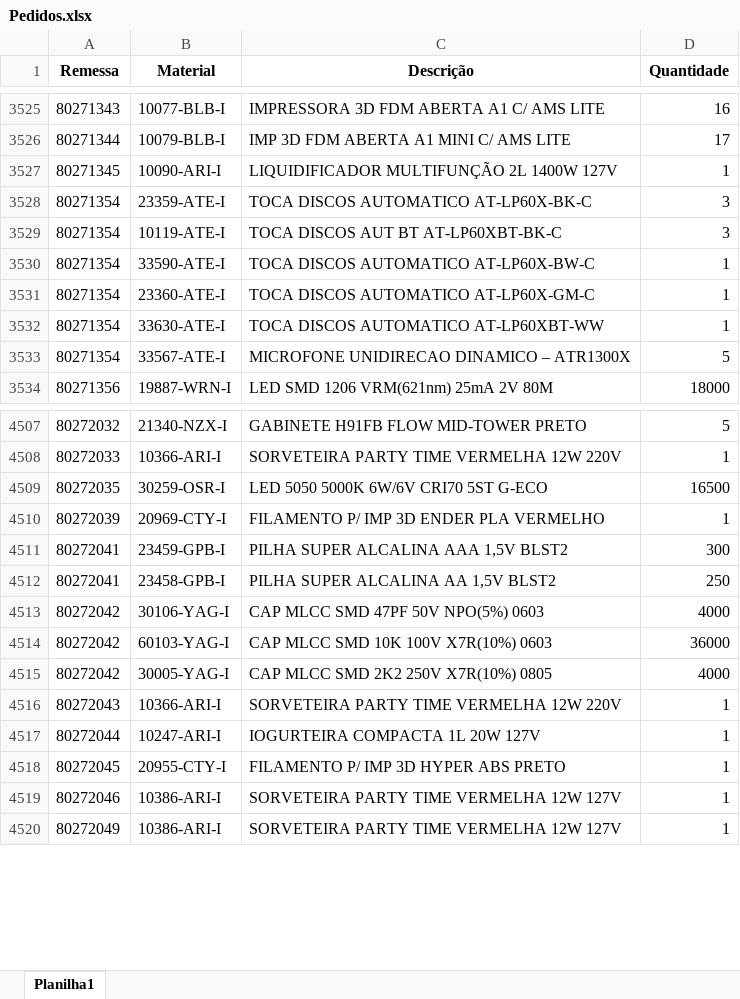
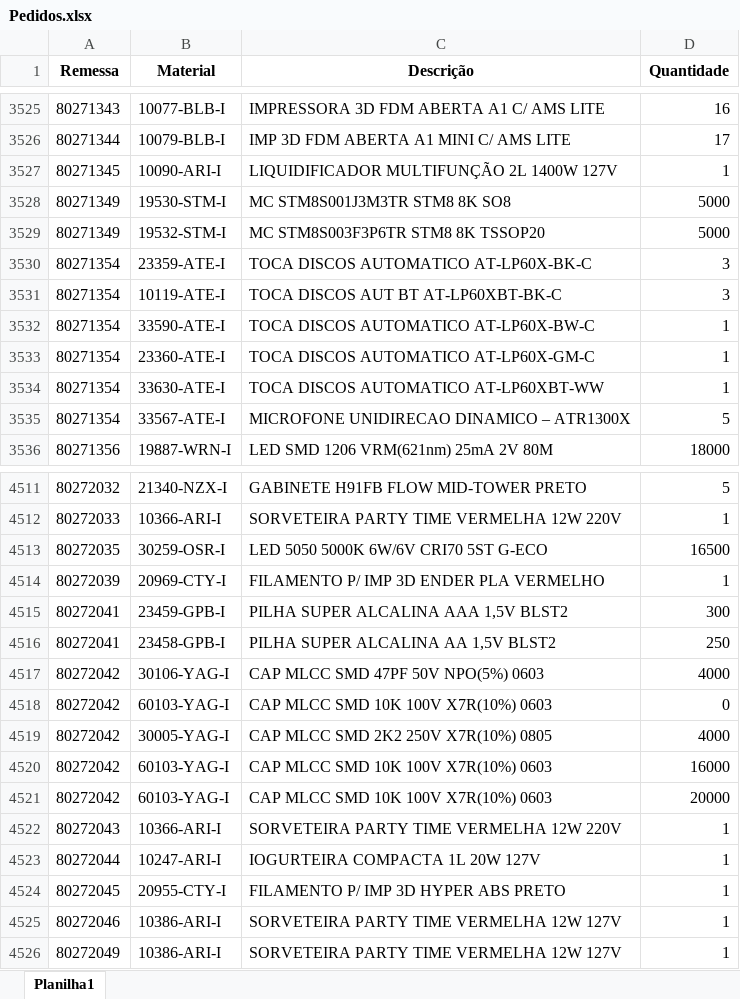
Before and after one commit to pontesasp/conferencia-dados, an Excel workbook: Pedidos.xlsx, sheet Planilha1, drawn as a sheet; only a part is shown, gaps mark what is left out; values as stored, in another font and other column widths than the file's, no borders; addresses are those after the commit; the diff covers the shown part only; the diff names each change by its address in the sheet, - before the commit and + after, or states it on an @@ line.

```diff
--- a/Pedidos.xlsx (sheet Planilha1)
+++ b/Pedidos.xlsx (sheet Planilha1)
+row 3528: 80271349 | 19530-STM-I | MC STM8S001J3M3TR STM8 8K SO8 | 5000
+row 3529: 80271349 | 19532-STM-I | MC STM8S003F3P6TR STM8 8K TSSOP20 | 5000
-D4518 (Quantidade): 36000
+D4518 (Quantidade): 0
+row 4520: 80272042 | 60103-YAG-I | CAP MLCC SMD 10K 100V X7R(10%) 0603 | 16000
+row 4521: 80272042 | 60103-YAG-I | CAP MLCC SMD 10K 100V X7R(10%) 0603 | 20000
```
Also changed, not shown: 12 added rows and 7 edited cells elsewhere in this sheet.
